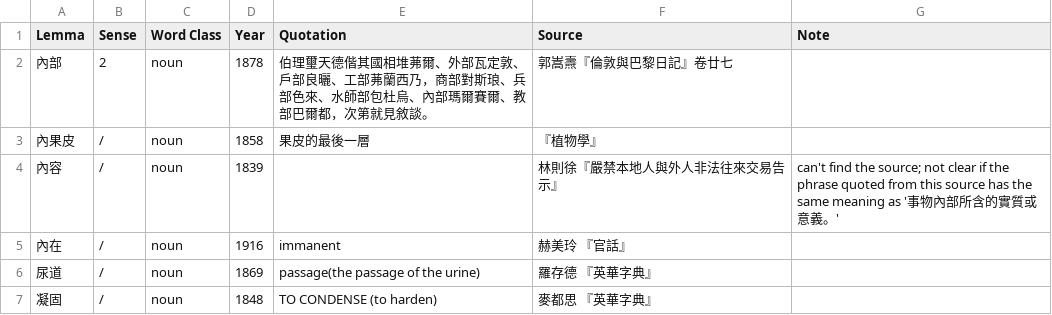
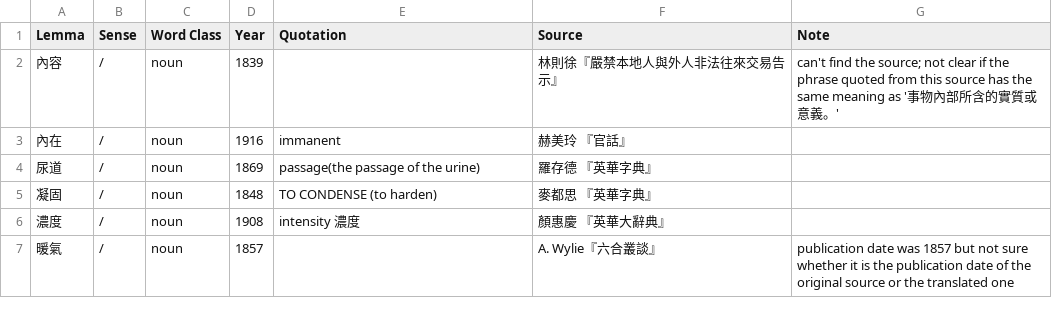
Before and after one commit to t18d/HuangSupplement, a CSV file: N–Q.csv, drawn as a sheet; only a part is shown; the shorter side is filled out with more unchanged rows.

Commit message:
內果皮 is an NP that's trivial to form

```diff
--- a/N–Q.csv
+++ b/N–Q.csv
@@ -1,4 +1,2 @@
 Lemma,Sense,Word Class,Year,Quotation,Source,Note
-內部,2,noun,1878,伯理璽天德偕其國相堆茀爾、外部瓦定敦、戶部良曬、工部茀蘭西乃，商部對斯琅、兵部色來、水師部包杜烏、內部瑪爾賽爾、教部巴爾都，次第就見敘談。,郭嵩燾『倫敦與巴黎日記』卷廿七,
-內果皮,/,noun,1858,果皮的最後一層,『植物學』,
 內容,/,noun,1839,,林則徐『嚴禁本地人與外人非法往來交易告示』, can't find the source; not clear if the phrase quoted from this source has the same meaning as '事物內部所含的實質或意義。'
```
